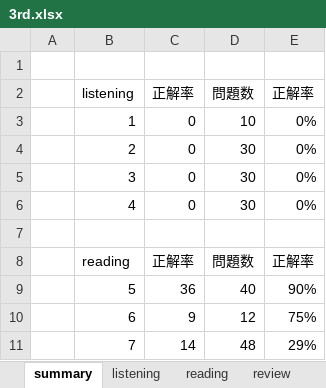
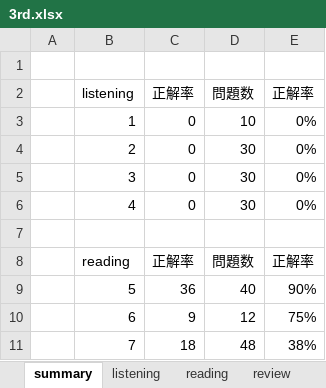
Before and after one commit to Shinichi0713/english-study, an Excel workbook: l_r/3rd.xlsx, sheet summary, drawn as a sheet; values as stored, in another font and other column widths than the file's, no borders; the diff names each change by its address in the sheet, - before the commit and + after, or states it on an @@ line.

```diff
--- a/l_r/3rd.xlsx (sheet summary)
+++ b/l_r/3rd.xlsx (sheet summary)
-C11: 14
+C11: 18
-E11: 29%
+E11: 38%
```
Also changed, not shown: sheet reading.
